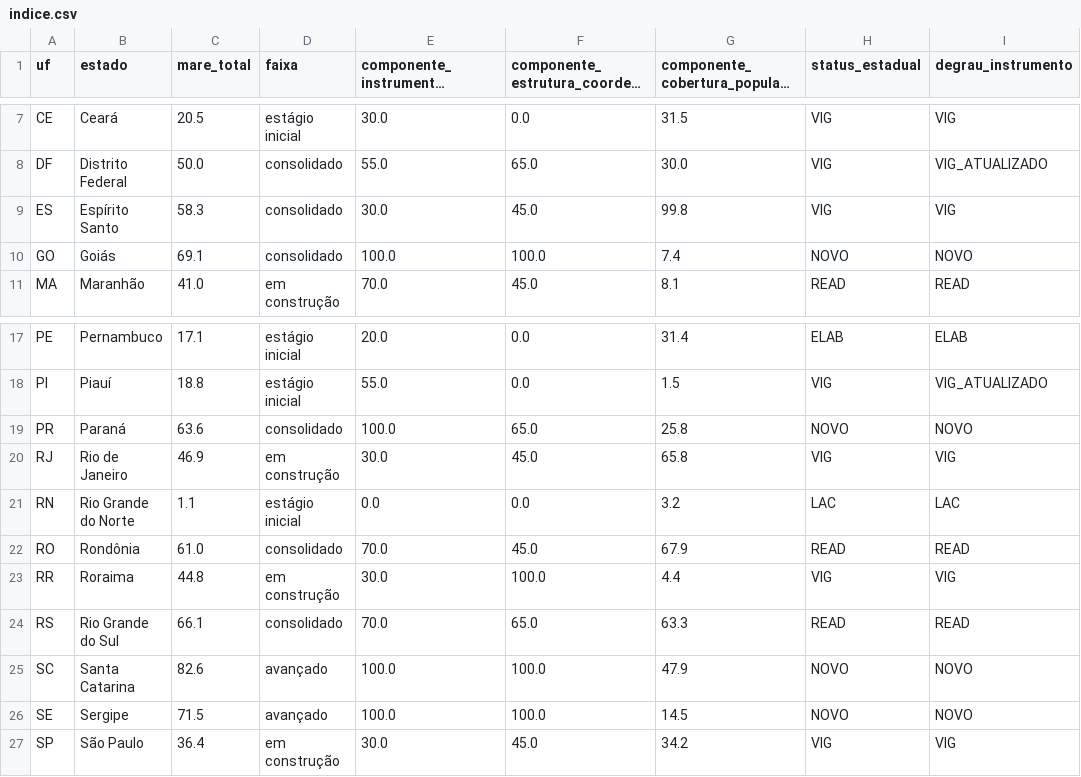
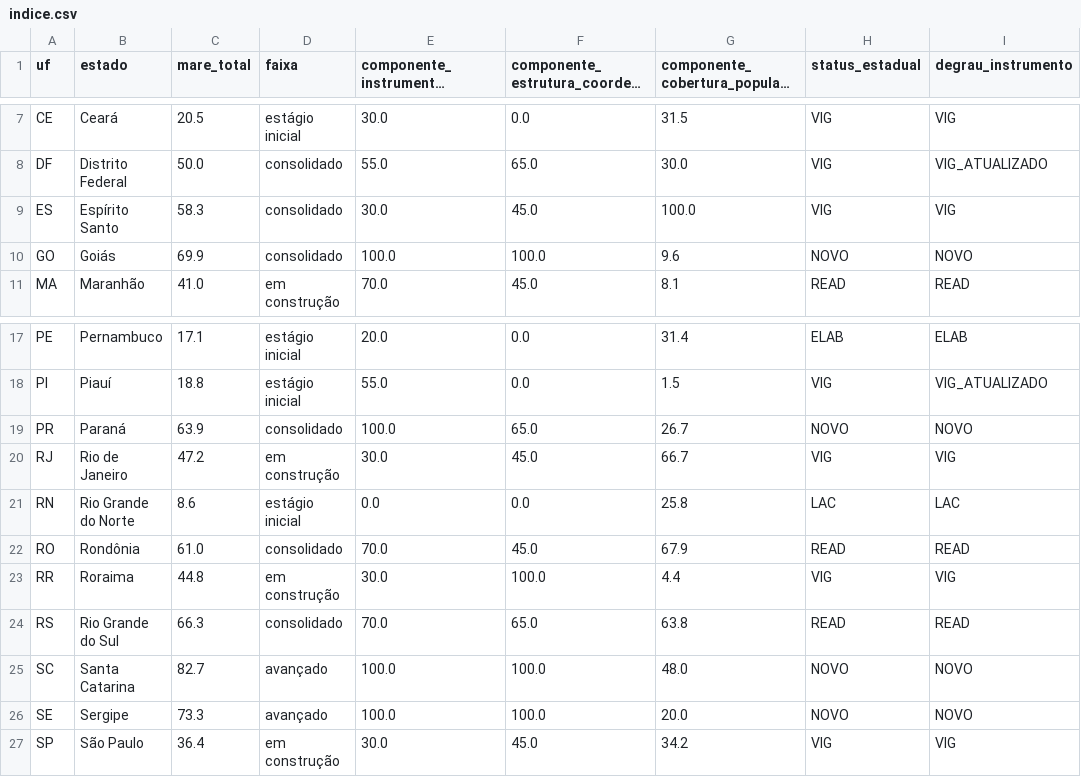
Before and after one commit to monitorelnino/monitorelnino, a CSV file: dados-abertos/indice.csv, drawn as a sheet; only a part is shown, gaps mark what is left out; long unchanged cells end in …; the diff names each change by its address in the sheet, - before the commit and + after, or states it on an @@ line.

```diff
--- a/dados-abertos/indice.csv
+++ b/dados-abertos/indice.csv
-G9: 99.8
+G9: 100.0
-C10 (mare_total): 69.1
+C10 (mare_total): 69.9
-G10: 7.4
+G10: 9.6
-C19 (mare_total): 63.6
+C19 (mare_total): 63.9
-G19: 25.8
+G19: 26.7
-C20 (mare_total): 46.9
+C20 (mare_total): 47.2
-G20: 65.8
+G20: 66.7
-C21 (mare_total): 1.1
+C21 (mare_total): 8.6
-G21: 3.2
+G21: 25.8
-C24 (mare_total): 66.1
+C24 (mare_total): 66.3
-G24: 63.3
+G24: 63.8
-C25 (mare_total): 82.6
+C25 (mare_total): 82.7
-G25: 47.9
+G25: 48.0
-C26 (mare_total): 71.5
+C26 (mare_total): 73.3
-G26: 14.5
+G26: 20.0
```
Also changed, not shown: dados-abertos/historico_mudancas.csv, dados-abertos/verificacao_municipal.csv, 45 other files.
